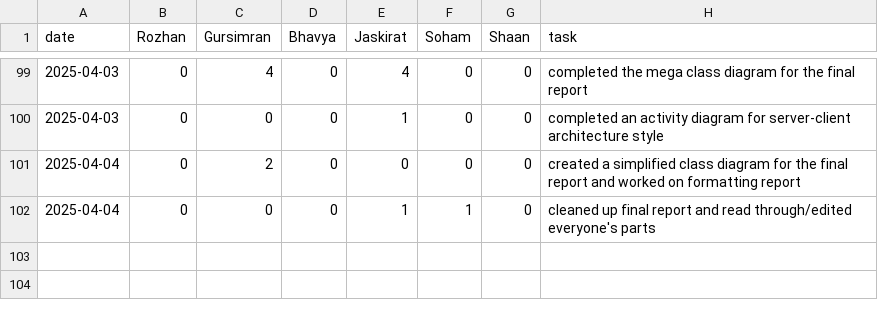
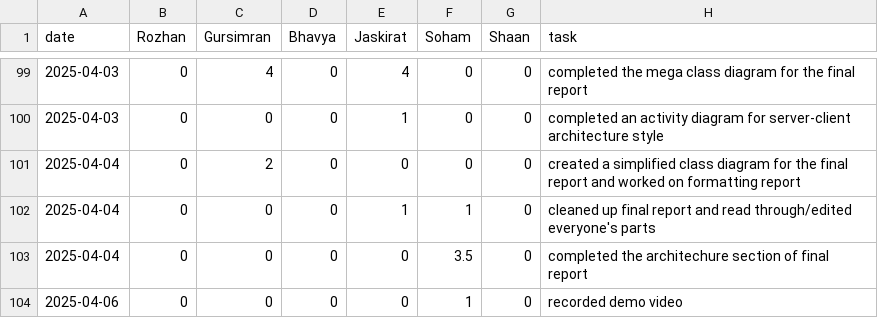
Before and after one commit to soham06/team08-PetPal, a CSV file: timelog.csv, drawn as a sheet; only a part is shown, gaps mark what is left out.

Commit message:
updated timelog

```diff
--- a/timelog.csv
+++ b/timelog.csv
@@ -102 +102,3 @@ date,Rozhan,Gursimran,Bhavya,Jaskirat,Soham,Shaan,task
 2025-04-04,0,0,0,1,1,0,cleaned up final report and read through/edited everyone's parts
+2025-04-04,0,0,0,0,3.5,0,completed the architechure section of final report
+2025-04-06,0,0,0,0,1,0,recorded demo video
```
